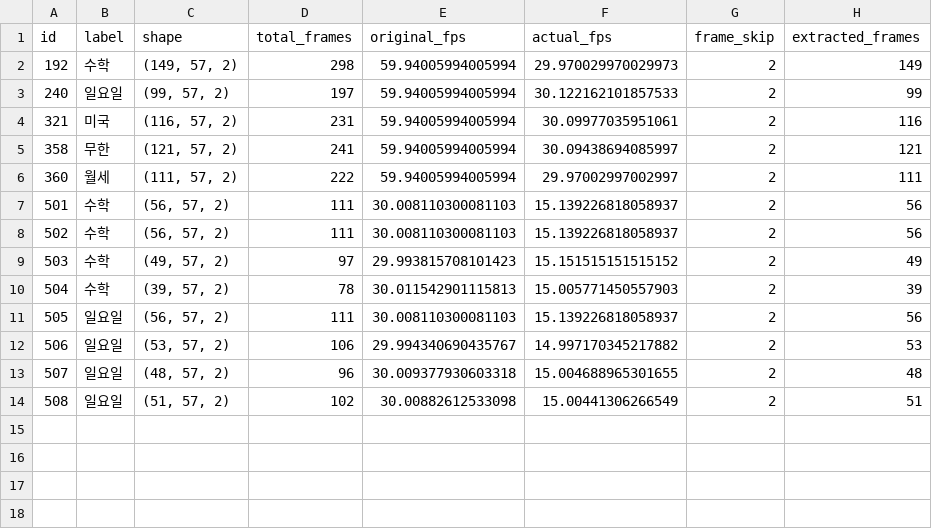
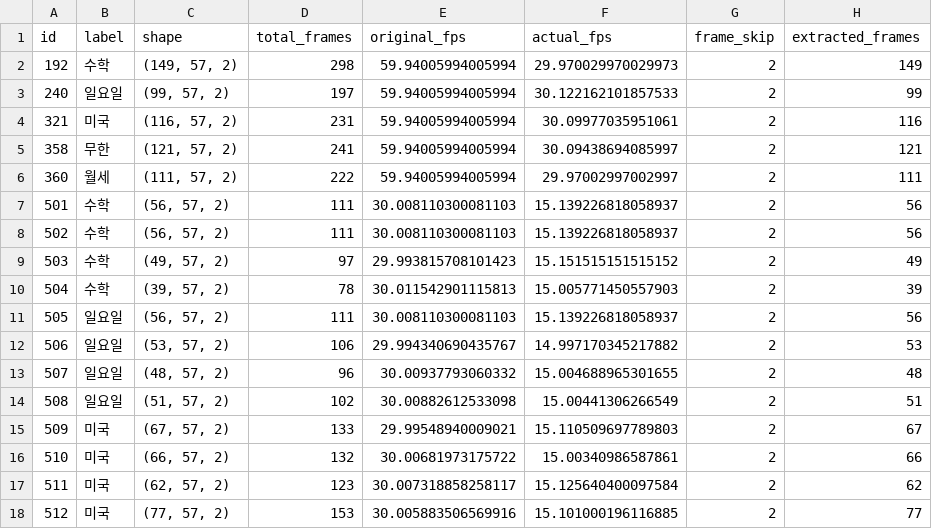
Before and after one commit to Kanggwanju/python-project202508, a CSV file: coordinates_output/metadata.csv, drawn as a sheet.

```diff
--- a/coordinates_output/metadata.csv
+++ b/coordinates_output/metadata.csv
@@ -12,3 +12,7 @@
 506,일요일,"(53, 57, 2)",106,29.994340690435767,14.997170345217882,2,53
-507,일요일,"(48, 57, 2)",96,30.009377930603318,15.004688965301655,2,48
+507,일요일,"(48, 57, 2)",96,30.00937793060332,15.004688965301655,2,48
 508,일요일,"(51, 57, 2)",102,30.00882612533098,15.00441306266549,2,51
+509,미국,"(67, 57, 2)",133,29.99548940009021,15.110509697789803,2,67
+510,미국,"(66, 57, 2)",132,30.00681973175722,15.00340986587861,2,66
+511,미국,"(62, 57, 2)",123,30.007318858258117,15.125640400097584,2,62
+512,미국,"(77, 57, 2)",153,30.005883506569916,15.101000196116885,2,77
```
Also changed, not shown: 4 other files.
